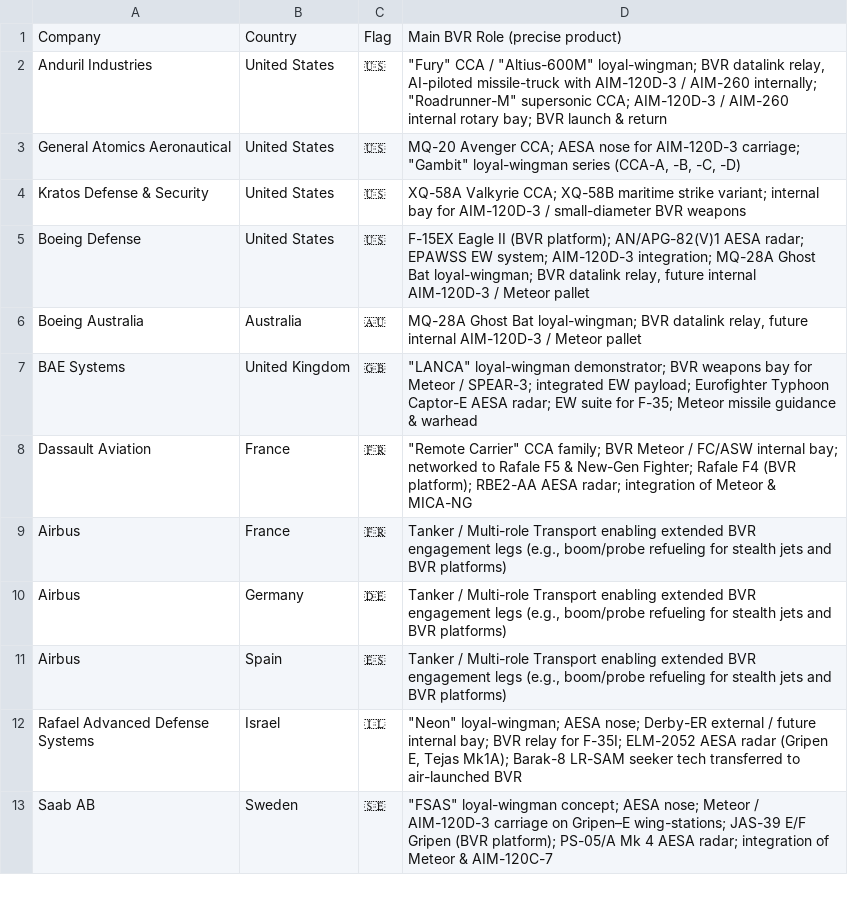
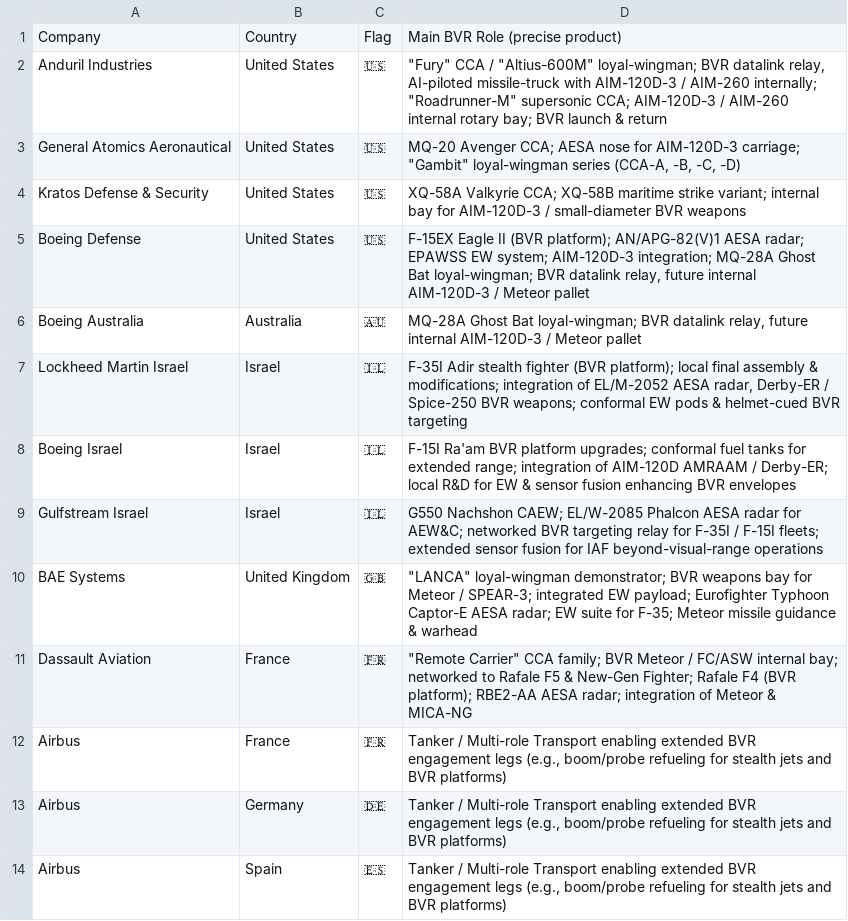
Before and after one commit to ayeeff/aircombat, a CSV file: data/company.csv, drawn as a sheet; only a part is shown; the shorter side is filled out with more unchanged rows; the diff names each change by its address in the sheet, - before the commit and + after, or states it on an @@ line.

Commit message:
Update company.csv

```diff
--- a/data/company.csv
+++ b/data/company.csv
+row 7: Lockheed Martin Israel | Israel | 🇮🇱 | F-35I Adir stealth fighter (BVR platform); local final assembly & modifications; integration of EL/M-2052 AESA radar, Derby-ER / Spice-250 BVR weapons; conformal EW pods & helmet-cued BVR targeting
+row 8: Boeing Israel | Israel | 🇮🇱 | F-15I Ra'am BVR platform upgrades; conformal fuel tanks for extended range; integration of AIM-120D AMRAAM / Derby-ER; local R&D for EW & sensor fusion enhancing BVR envelopes
+row 9: Gulfstream Israel | Israel | 🇮🇱 | G550 Nachshon CAEW; EL/W-2085 Phalcon AESA radar for AEW&C; networked BVR targeting relay for F-35I / F-15I fleets; extended sensor fusion for IAF beyond-visual-range operations
```
